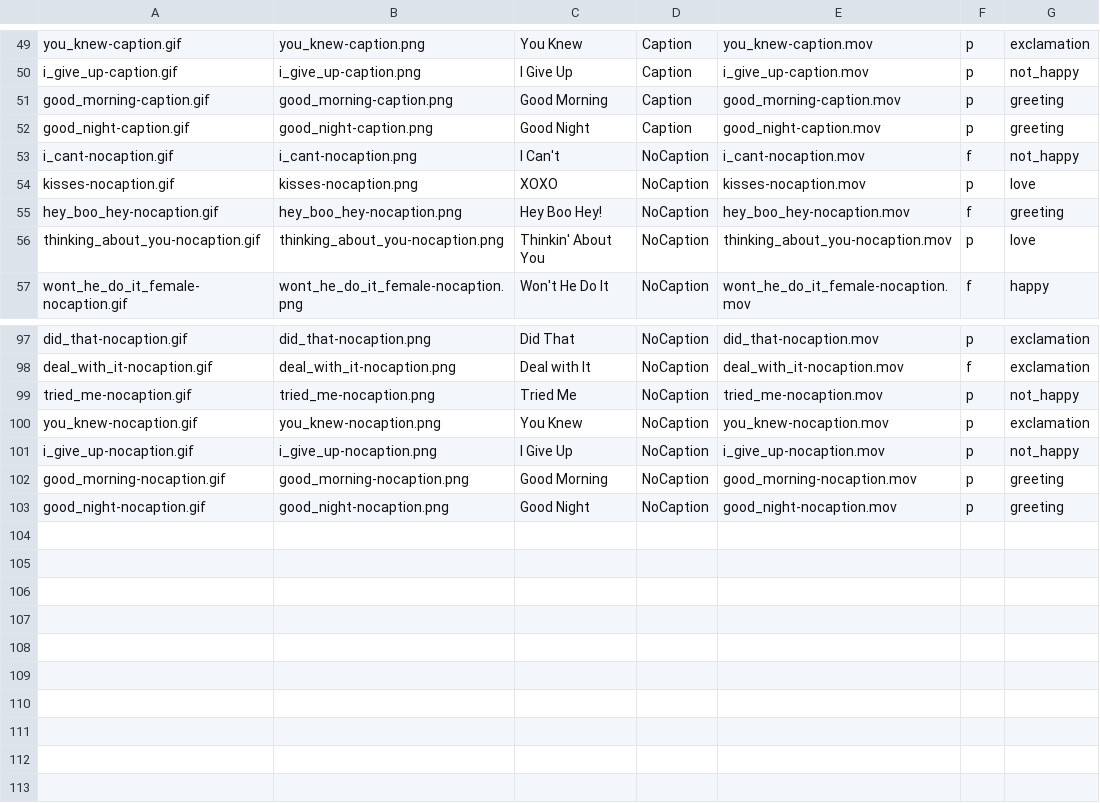
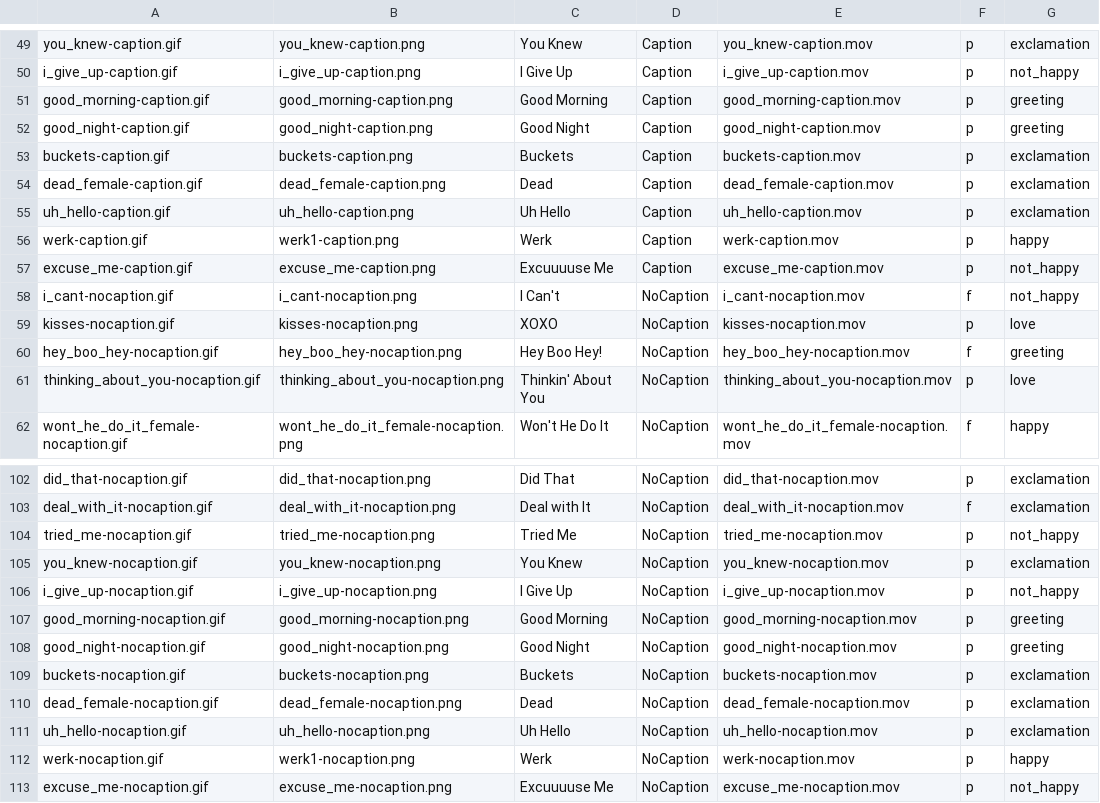
Before and after one commit to cosmicarrows/Eboticon-iOS, a CSV file: Eboticon1.2/eboticon_gifs.csv, drawn as a sheet; only a part is shown, gaps mark what is left out.

```diff
--- a/Eboticon1.2/eboticon_gifs.csv
+++ b/Eboticon1.2/eboticon_gifs.csv
@@ -52,2 +52,7 @@ good_morning-caption.gif,good_morning-caption.png,Good Morning,Caption,good_morn
 good_night-caption.gif,good_night-caption.png,Good Night,Caption,good_night-caption.mov,p,greeting
+buckets-caption.gif,buckets-caption.png,Buckets,Caption,buckets-caption.mov,p,exclamation
+dead_female-caption.gif,dead_female-caption.png,Dead,Caption,dead_female-caption.mov,p,exclamation
+uh_hello-caption.gif,uh_hello-caption.png,Uh Hello,Caption,uh_hello-caption.mov,p,exclamation
+werk-caption.gif,werk1-caption.png,Werk,Caption,werk-caption.mov,p,happy
+excuse_me-caption.gif,excuse_me-caption.png,Excuuuuse Me,Caption,excuse_me-caption.mov,p,not_happy
 i_cant-nocaption.gif,i_cant-nocaption.png,I Can't,NoCaption,i_cant-nocaption.mov,f,not_happy
@@ -103 +108,6 @@ good_morning-nocaption.gif,good_morning-nocaption.png,Good Morning,NoCaption,goo
 good_night-nocaption.gif,good_night-nocaption.png,Good Night,NoCaption,good_night-nocaption.mov,p,greeting
+buckets-nocaption.gif,buckets-nocaption.png,Buckets,NoCaption,buckets-nocaption.mov,p,exclamation
+dead_female-nocaption.gif,dead_female-nocaption.png,Dead,NoCaption,dead_female-nocaption.mov,p,exclamation
+uh_hello-nocaption.gif,uh_hello-nocaption.png,Uh Hello,NoCaption,uh_hello-nocaption.mov,p,exclamation
+werk-nocaption.gif,werk1-nocaption.png,Werk,NoCaption,werk-nocaption.mov,p,happy
+excuse_me-nocaption.gif,excuse_me-nocaption.png,Excuuuuse Me,NoCaption,excuse_me-nocaption.mov,p,not_happy
```
Also changed, not shown: 31 other files.
